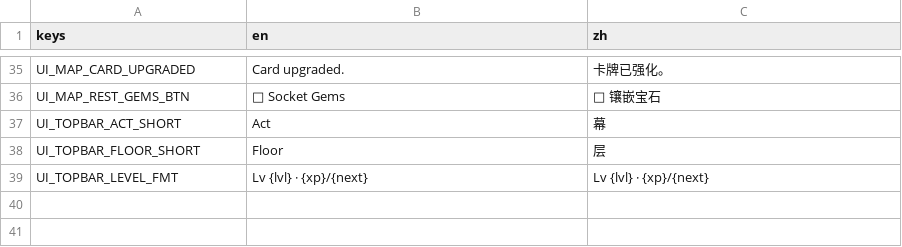
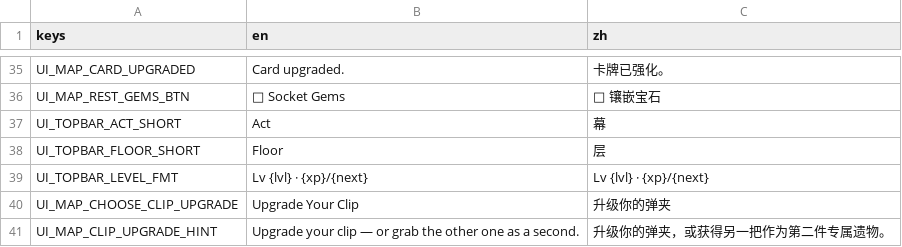
Before and after one commit to Jelly13124/Cardgame, a CSV file: assets/translations/ui_map.csv, drawn as a sheet; only a part is shown, gaps mark what is left out.

```diff
--- a/assets/translations/ui_map.csv
+++ b/assets/translations/ui_map.csv
@@ -39 +39,3 @@ UI_TOPBAR_FLOOR_SHORT,Floor,层
 UI_TOPBAR_LEVEL_FMT,Lv {lvl} · {xp}/{next},Lv {lvl} · {xp}/{next}
+UI_MAP_CHOOSE_CLIP_UPGRADE,Upgrade Your Clip,升级你的弹夹
+UI_MAP_CLIP_UPGRADE_HINT,Upgrade your clip — or grab the other one as a second.,升级你的弹夹，或获得另一把作为第二件专属遗物。
```
Also changed, not shown: assets/translations/content_relics.csv, 11 other files.
